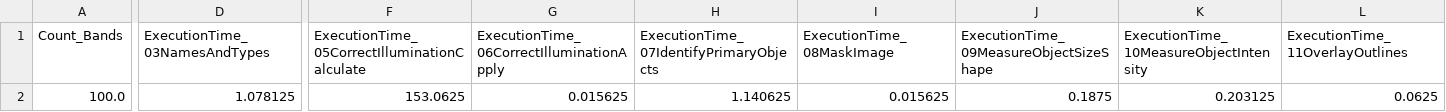
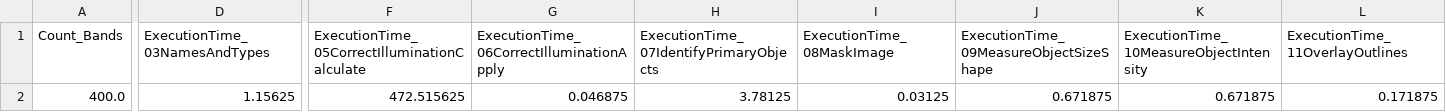
Before and after one commit to herrlabucb/summit-manuscript-cellprofiler, a CSV file: Image.csv, drawn as a sheet; only a part is shown, gaps mark what is left out; the diff covers the shown part only; the diff names each change by its address in the sheet, - before the commit and + after, or states it on an @@ line.

Commit message:
update image

```diff
--- a/Image.csv
+++ b/Image.csv
-A2 (Count_Bands): 100.0
+A2 (Count_Bands): 400.0
-D2 (ExecutionTime_03NamesAndTypes): 1.078125
+D2 (ExecutionTime_03NamesAndTypes): 1.15625
-F2: 153.0625
+F2: 472.515625
-G2: 0.015625
+G2: 0.046875
-H2: 1.140625
+H2: 3.78125
-I2 (ExecutionTime_08MaskImage): 0.015625
+I2 (ExecutionTime_08MaskImage): 0.03125
-J2: 0.1875
+J2: 0.671875
-K2: 0.203125
+K2: 0.671875
-L2 (ExecutionTime_11OverlayOutlines): 0.0625
+L2 (ExecutionTime_11OverlayOutlines): 0.171875
```
Also changed, not shown: 7 edited cells elsewhere in this file, Experiment.csv, 3 other files.
